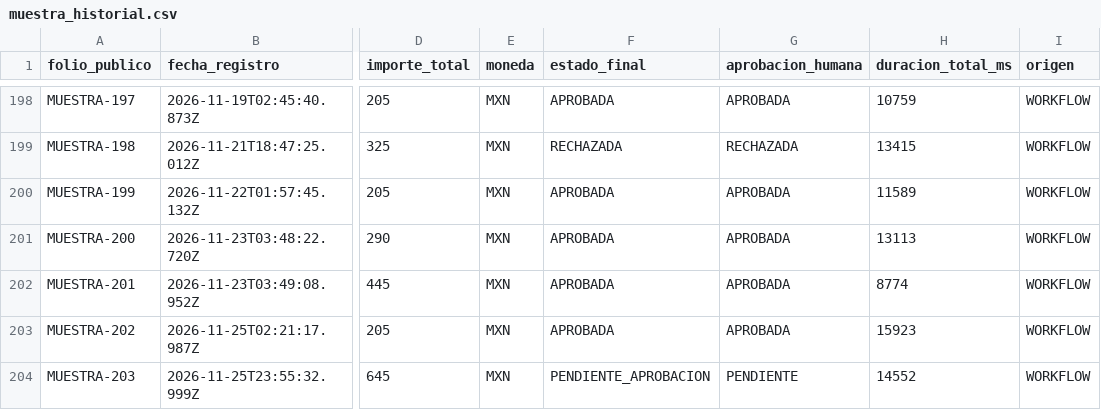
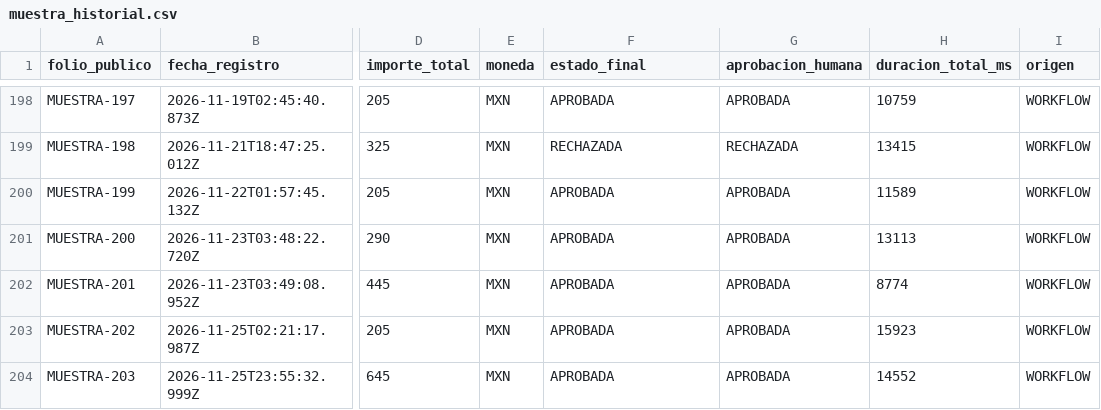
Before and after one commit to marianaog30/LogiSmart, a CSV file: web/datos/muestra_historial.csv, drawn as a sheet; only a part is shown, gaps mark what is left out; the diff names each change by its address in the sheet, - before the commit and + after, or states it on an @@ line.

```diff
--- a/web/datos/muestra_historial.csv
+++ b/web/datos/muestra_historial.csv
-F204 (estado_final): PENDIENTE_APROBACION
+F204 (estado_final): APROBADA
-G204 (aprobacion_humana): PENDIENTE
+G204 (aprobacion_humana): APROBADA
```
Also changed, not shown: 1 other file.
